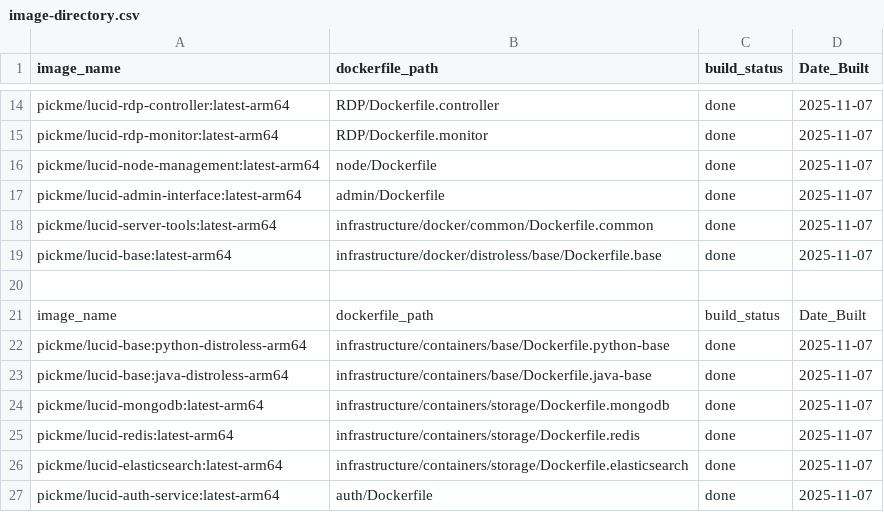
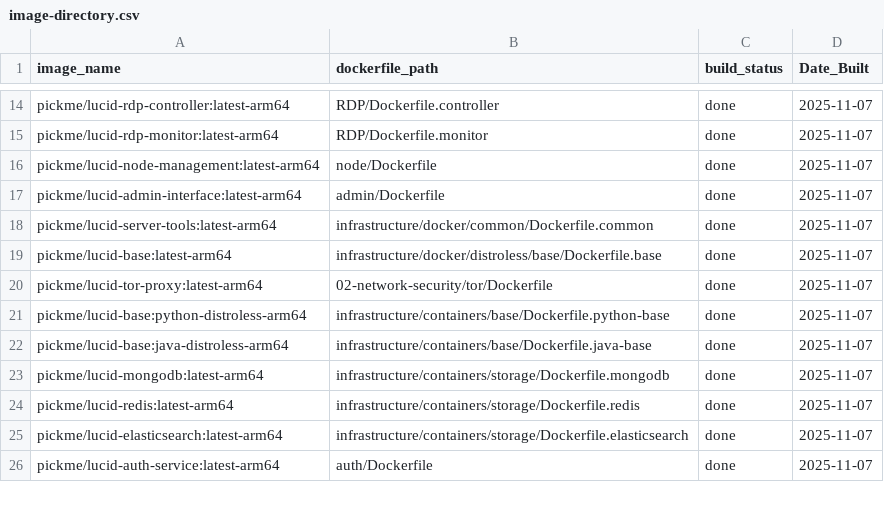
Before and after one commit to HamiGames/Lucid, a CSV file: plan/constants/image-directory.csv, drawn as a sheet; only a part is shown, gaps mark what is left out; removed rows and columns are numbered as before the commit, all else as after; the diff names each change by its address in the sheet, - before the commit and + after, or states it on an @@ line.

Commit message:
update: all the images

```diff
--- a/plan/constants/image-directory.csv
+++ b/plan/constants/image-directory.csv
-row 20: (empty)
+row 20: pickme/lucid-tor-proxy:latest-arm64 | 02-network-security/tor/Dockerfile | done | 2025-11-07
-row 21: image_name | dockerfile_path | build_status | Date_Built
```
Also changed, not shown: 13 other files.
